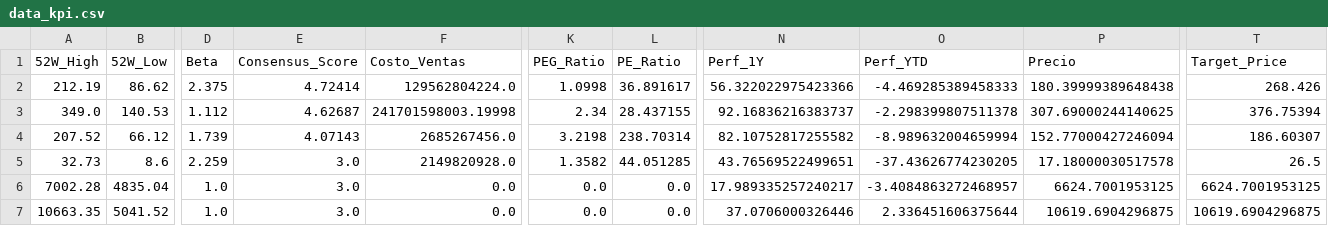
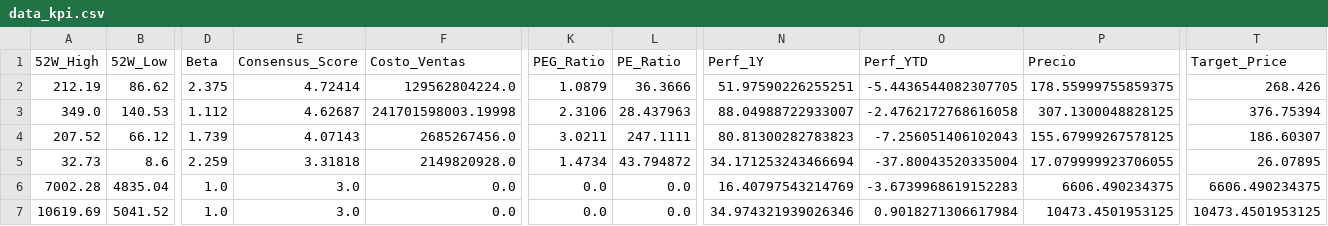
Before and after one commit to nicolasbobadillat/Indicadores, a CSV file: data_kpi.csv, drawn as a sheet; only a part is shown, gaps mark what is left out; the diff covers the shown part only; the diff names each change by its address in the sheet, - before the commit and + after, or states it on an @@ line.

```diff
--- a/data_kpi.csv
+++ b/data_kpi.csv
-K2 (PEG_Ratio): 1.0998
+K2 (PEG_Ratio): 1.0879
-L2 (PE_Ratio): 36.891617
+L2 (PE_Ratio): 36.3666
-N2 (Perf_1Y): 56.322022975423366
+N2 (Perf_1Y): 51.97590226255251
-O2 (Perf_YTD): -4.469285389458333
+O2 (Perf_YTD): -5.4436544082307705
-P2 (Precio): 180.39999389648438
+P2 (Precio): 178.55999755859375
-K3 (PEG_Ratio): 2.34
+K3 (PEG_Ratio): 2.3106
-L3 (PE_Ratio): 28.437155
+L3 (PE_Ratio): 28.437963
-N3 (Perf_1Y): 92.16836216383737
+N3 (Perf_1Y): 88.04988722933007
-O3 (Perf_YTD): -2.298399807511378
+O3 (Perf_YTD): -2.4762172768616058
-P3 (Precio): 307.69000244140625
+P3 (Precio): 307.1300048828125
-K4 (PEG_Ratio): 3.2198
+K4 (PEG_Ratio): 3.0211
-L4 (PE_Ratio): 238.70314
+L4 (PE_Ratio): 247.1111
-N4 (Perf_1Y): 82.10752817255582
+N4 (Perf_1Y): 80.81300282783823
-O4 (Perf_YTD): -8.989632004659994
+O4 (Perf_YTD): -7.256051406102043
-P4 (Precio): 152.77000427246094
+P4 (Precio): 155.67999267578125
-E5 (Consensus_Score): 3.0
+E5 (Consensus_Score): 3.31818
-K5 (PEG_Ratio): 1.3582
+K5 (PEG_Ratio): 1.4734
-L5 (PE_Ratio): 44.051285
+L5 (PE_Ratio): 43.794872
-N5 (Perf_1Y): 43.76569522499651
+N5 (Perf_1Y): 34.171253243466694
-O5 (Perf_YTD): -37.43626774230205
+O5 (Perf_YTD): -37.80043520335004
-P5 (Precio): 17.18000030517578
+P5 (Precio): 17.079999923706055
-T5 (Target_Price): 26.5
+T5 (Target_Price): 26.07895
-N6 (Perf_1Y): 17.989335257240217
+N6 (Perf_1Y): 16.40797543214769
-O6 (Perf_YTD): -3.4084863272468957
+O6 (Perf_YTD): -3.6739968619152283
-P6 (Precio): 6624.7001953125
+P6 (Precio): 6606.490234375
-T6 (Target_Price): 6624.7001953125
+T6 (Target_Price): 6606.490234375
-A7 (52W_High): 10663.35
+A7 (52W_High): 10619.69
-N7 (Perf_1Y): 37.0706000326446
+N7 (Perf_1Y): 34.974321939026346
-O7 (Perf_YTD): 2.336451606375644
+O7 (Perf_YTD): 0.9018271306617984
-P7 (Precio): 10619.6904296875
+P7 (Precio): 10473.4501953125
-T7 (Target_Price): 10619.6904296875
+T7 (Target_Price): 10473.4501953125
```
Also changed, not shown: 132 edited cells elsewhere in this file, data_history.csv, data_macro.csv.
